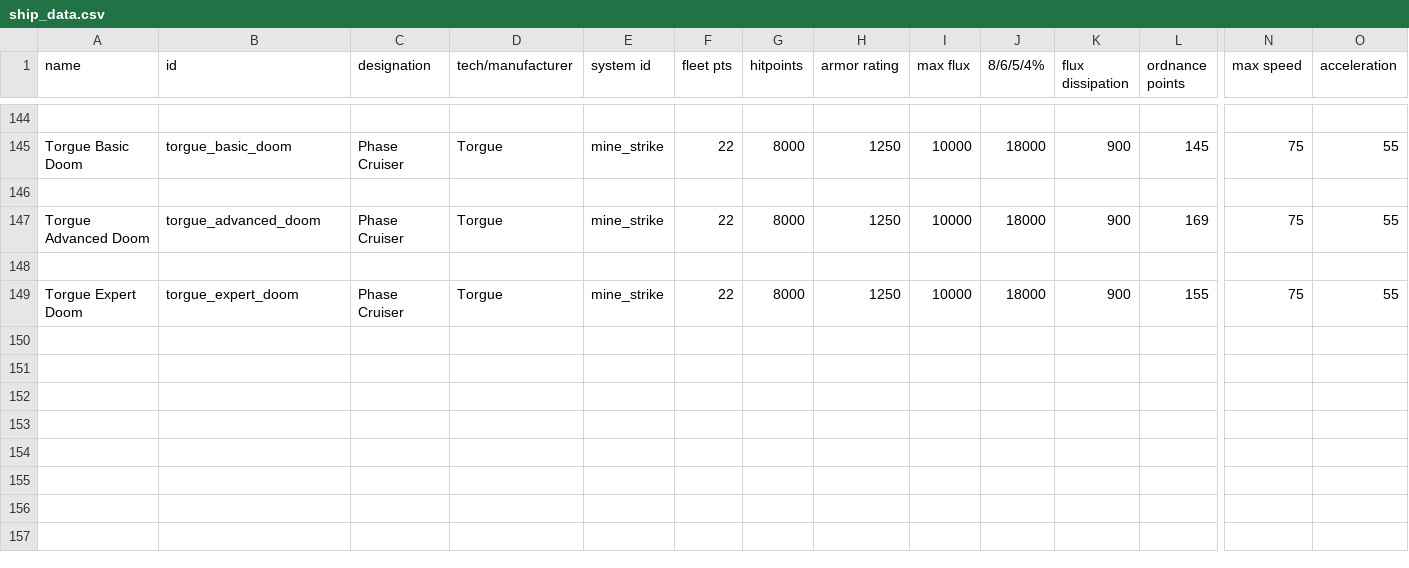
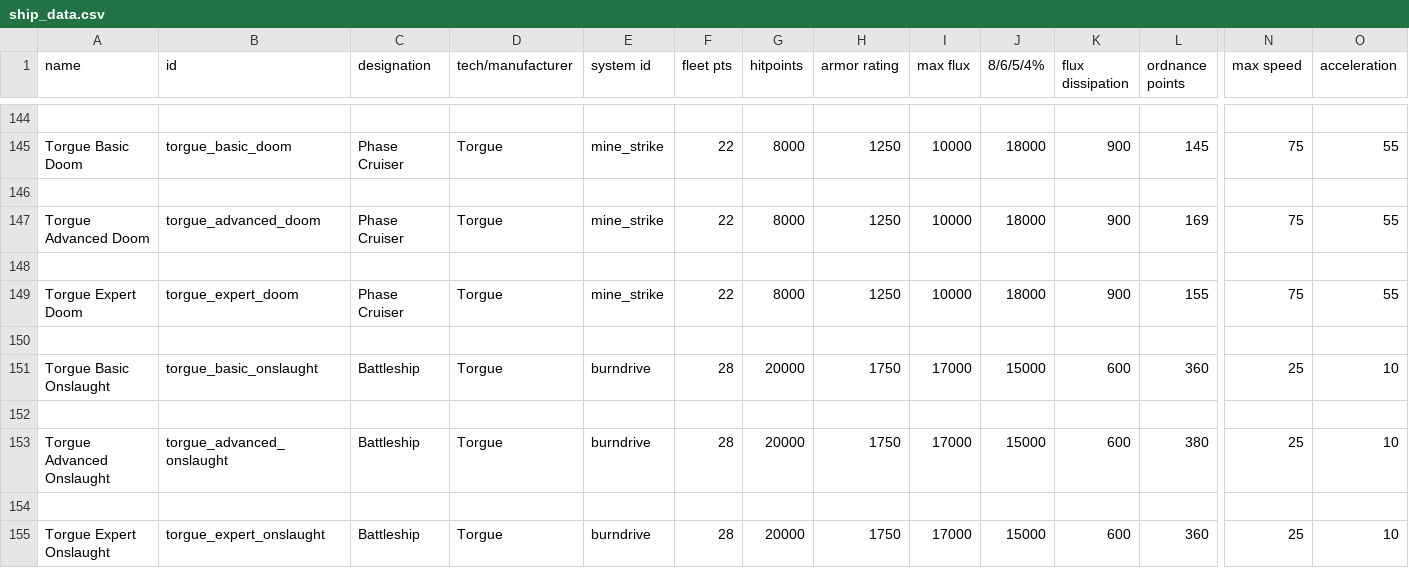
Before and after one commit to GeorgeMarinov/pantheonorbitalworks, a CSV file: assets/data/hulls/ship_data.csv, drawn as a sheet; only a part is shown, gaps mark what is left out; rows hold the shown columns only; the diff names each change by its address in the sheet, - before the commit and + after, or states it on an @@ line.

```diff
--- a/assets/data/hulls/ship_data.csv
+++ b/assets/data/hulls/ship_data.csv
+row 150: (empty)
+row 151: Torgue Basic Onslaught | torgue_basic_onslaught | Battleship | Torgue | burndrive | 28 | 20000 | 1750 | 17000 | 15000 | 600 | 360 | 25 | 10
+row 152: (empty)
+row 153: Torgue Advanced Onslaught | torgue_advanced_onslaught | Battleship | Torgue | burndrive | 28 | 20000 | 1750 | 17000 | 15000 | 600 | 380 | 25 | 10
+row 154: (empty)
+row 155: Torgue Expert Onslaught | torgue_expert_onslaught | Battleship | Torgue | burndrive | 28 | 20000 | 1750 | 17000 | 15000 | 600 | 360 | 25 | 10
```
Also changed, not shown: assets/data/hullmods/hull_mods.csv, assets/data/strings/descriptions.csv, 12 other files.
